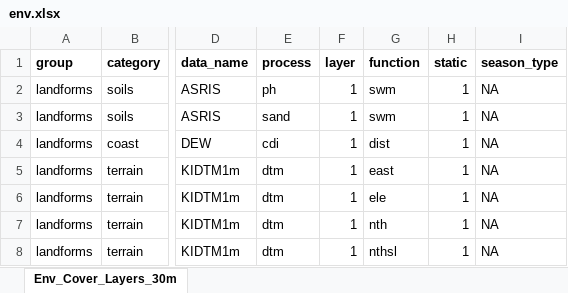
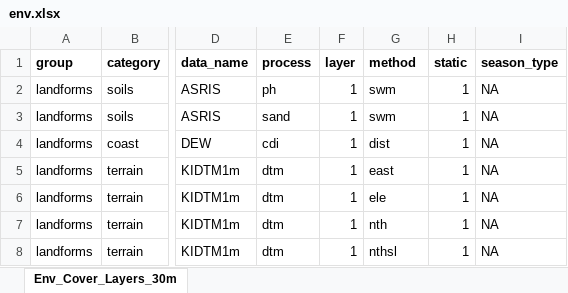
Before and after one commit to dew-landscapes/envEcosystems, an Excel workbook: data-raw/env.xlsx, sheet Env_Cover_Layers_30m, drawn as a sheet; only a part is shown, gaps mark what is left out; values as stored, in another font and other column widths than the file's, no borders; the diff names each change by its address in the sheet, - before the commit and + after, or states it on an @@ line.

Commit message:
function to method

```diff
--- a/data-raw/env.xlsx (sheet Env_Cover_Layers_30m)
+++ b/data-raw/env.xlsx (sheet Env_Cover_Layers_30m)
-G1: function
+G1: method
```
Also changed, not shown: 5 other files.
